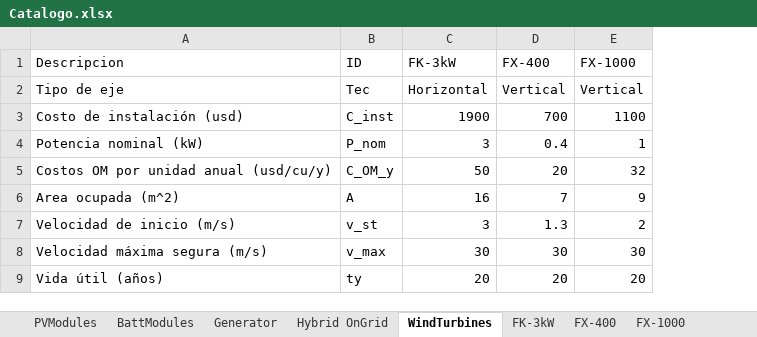
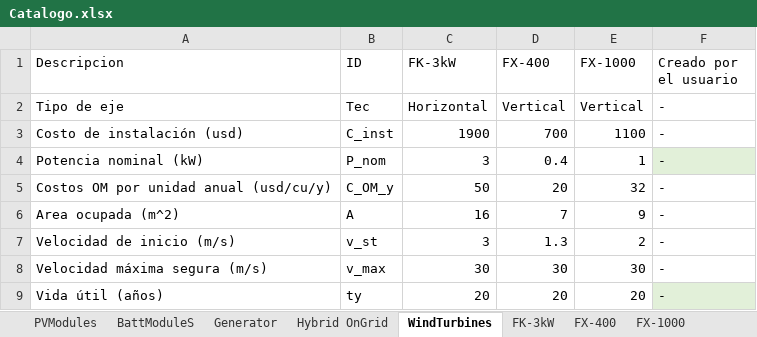
Before and after one commit to nmerchanr/MIDIC, an Excel workbook: Catalogo.xlsx, sheet WindTurbines, drawn as a sheet; values as stored, in another font and other column widths than the file's, no borders; the diff names each change by its address in the sheet, - before the commit and + after, or states it on an @@ line.

```diff
--- a/Catalogo.xlsx (sheet WindTurbines)
+++ b/Catalogo.xlsx (sheet WindTurbines)
-sheet tab: BattModules
+sheet tab: BattModuleS
+column F (Creado por el usuario), rows 2-9: all -
```
Also changed, not shown: sheet PVModules, sheet BattModuleS, sheet Hybrid OnGrid, 6 other files.
